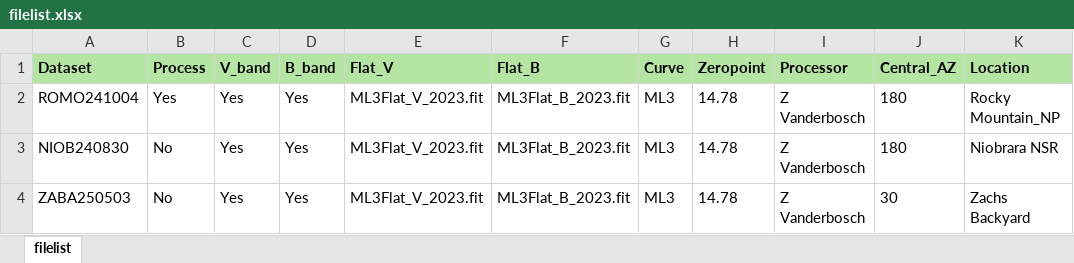
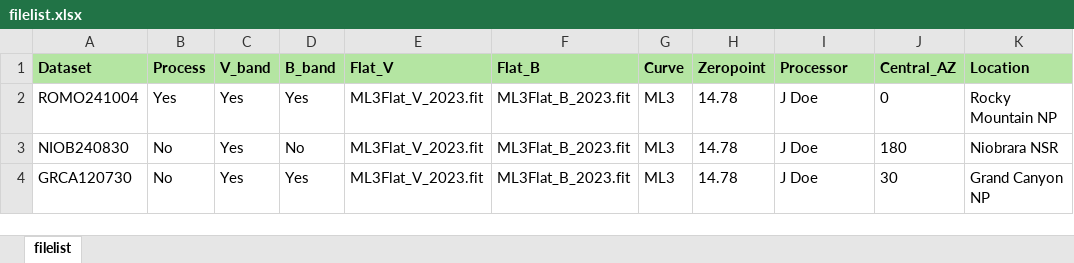
Before and after one commit to zvanderbosch/nightskies_fork, an Excel workbook: data/filelist.xlsx, sheet filelist, drawn as a sheet; values as stored, in another font and other column widths than the file's, no borders; the diff names each change by its address in the sheet, - before the commit and + after, or states it on an @@ line.

Commit message:
Update example filelist.xlsx contents

```diff
--- a/data/filelist.xlsx (sheet filelist)
+++ b/data/filelist.xlsx (sheet filelist)
-I2:I4 (Processor): Z Vanderbosch
+I2:I4 (Processor): J Doe
-J2 (Central_AZ): 180
+J2 (Central_AZ): 0
-K2 (Location): Rocky Mountain_NP
+K2 (Location): Rocky Mountain NP
-D3 (B_band): Yes
+D3 (B_band): No
-A4 (Dataset): ZABA250503
+A4 (Dataset): GRCA120730
-K4 (Location): Zachs Backyard
+K4 (Location): Grand Canyon NP
```
